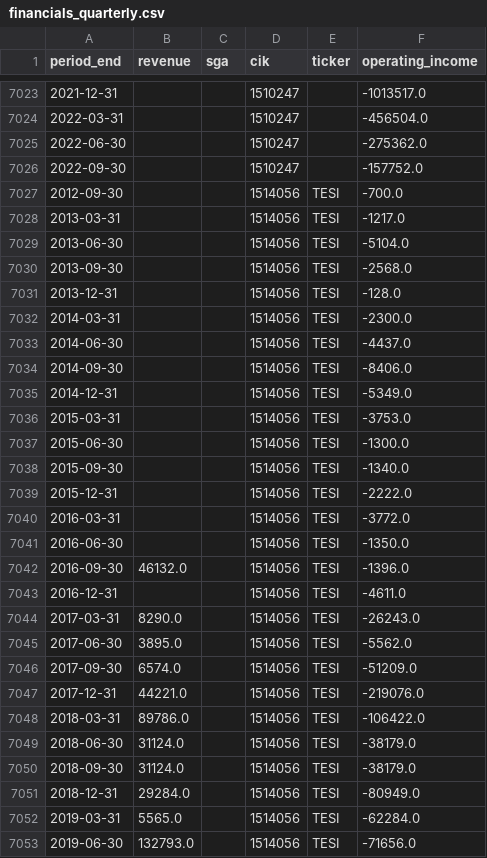
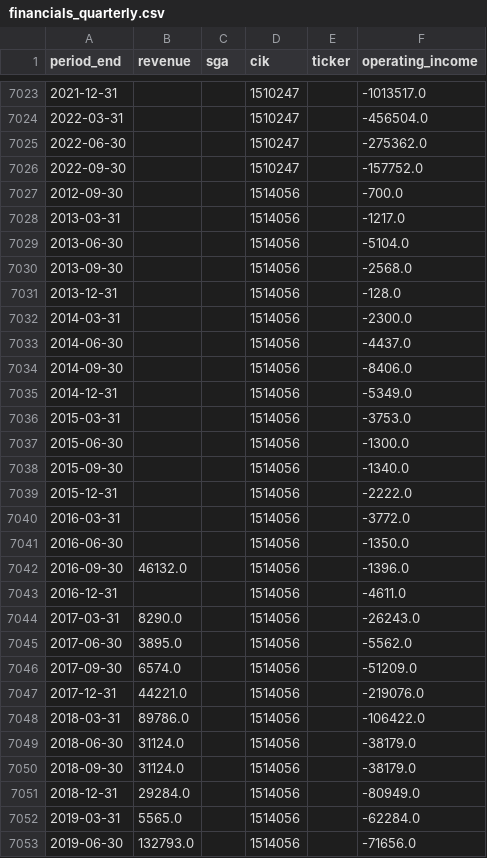
Before and after one commit to ckt-github/gsi-genai-capstone, a CSV file: data/interim/financials_quarterly.csv, drawn as a sheet; only a part is shown, gaps mark what is left out; the diff covers the shown part only.

```diff
--- a/data/interim/financials_quarterly.csv
+++ b/data/interim/financials_quarterly.csv
@@ -7026,28 +7026,28 @@ period_end,revenue,sga,cik,ticker,operating_income
 2022-09-30,,,1510247,,-157752.0
-2012-09-30,,,1514056,TESI,-700.0
-2013-03-31,,,1514056,TESI,-1217.0
-2013-06-30,,,1514056,TESI,-5104.0
-2013-09-30,,,1514056,TESI,-2568.0
-2013-12-31,,,1514056,TESI,-128.0
-2014-03-31,,,1514056,TESI,-2300.0
-2014-06-30,,,1514056,TESI,-4437.0
-2014-09-30,,,1514056,TESI,-8406.0
-2014-12-31,,,1514056,TESI,-5349.0
-2015-03-31,,,1514056,TESI,-3753.0
-2015-06-30,,,1514056,TESI,-1300.0
-2015-09-30,,,1514056,TESI,-1340.0
-2015-12-31,,,1514056,TESI,-2222.0
-2016-03-31,,,1514056,TESI,-3772.0
-2016-06-30,,,1514056,TESI,-1350.0
-2016-09-30,46132.0,,1514056,TESI,-1396.0
-2016-12-31,,,1514056,TESI,-4611.0
-2017-03-31,8290.0,,1514056,TESI,-26243.0
-2017-06-30,3895.0,,1514056,TESI,-5562.0
-2017-09-30,6574.0,,1514056,TESI,-51209.0
-2017-12-31,44221.0,,1514056,TESI,-219076.0
-2018-03-31,89786.0,,1514056,TESI,-106422.0
-2018-06-30,31124.0,,1514056,TESI,-38179.0
-2018-09-30,31124.0,,1514056,TESI,-38179.0
-2018-12-31,29284.0,,1514056,TESI,-80949.0
-2019-03-31,5565.0,,1514056,TESI,-62284.0
-2019-06-30,132793.0,,1514056,TESI,-71656.0
+2012-09-30,,,1514056,,-700.0
+2013-03-31,,,1514056,,-1217.0
+2013-06-30,,,1514056,,-5104.0
+2013-09-30,,,1514056,,-2568.0
+2013-12-31,,,1514056,,-128.0
+2014-03-31,,,1514056,,-2300.0
+2014-06-30,,,1514056,,-4437.0
+2014-09-30,,,1514056,,-8406.0
+2014-12-31,,,1514056,,-5349.0
+2015-03-31,,,1514056,,-3753.0
+2015-06-30,,,1514056,,-1300.0
+2015-09-30,,,1514056,,-1340.0
+2015-12-31,,,1514056,,-2222.0
+2016-03-31,,,1514056,,-3772.0
+2016-06-30,,,1514056,,-1350.0
+2016-09-30,46132.0,,1514056,,-1396.0
+2016-12-31,,,1514056,,-4611.0
+2017-03-31,8290.0,,1514056,,-26243.0
+2017-06-30,3895.0,,1514056,,-5562.0
+2017-09-30,6574.0,,1514056,,-51209.0
+2017-12-31,44221.0,,1514056,,-219076.0
+2018-03-31,89786.0,,1514056,,-106422.0
+2018-06-30,31124.0,,1514056,,-38179.0
+2018-09-30,31124.0,,1514056,,-38179.0
+2018-12-31,29284.0,,1514056,,-80949.0
+2019-03-31,5565.0,,1514056,,-62284.0
+2019-06-30,132793.0,,1514056,,-71656.0
```
Also changed, not shown: 166 edited cells elsewhere in this file, data/interim/universe.csv, data/processed/panel_firm_quarter.csv.
